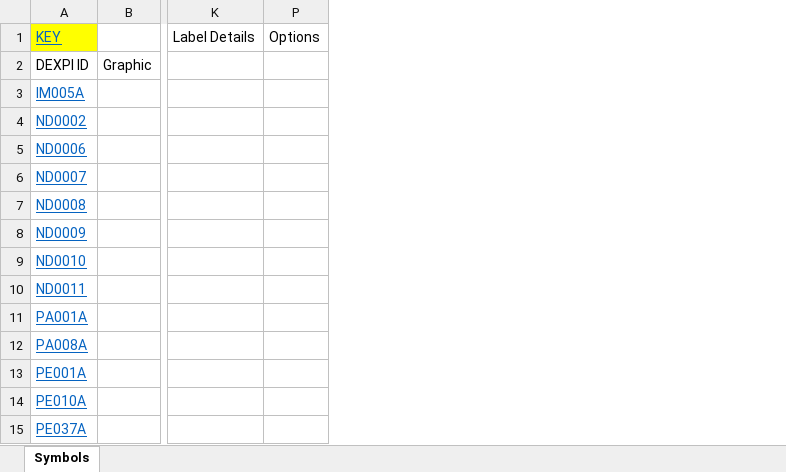
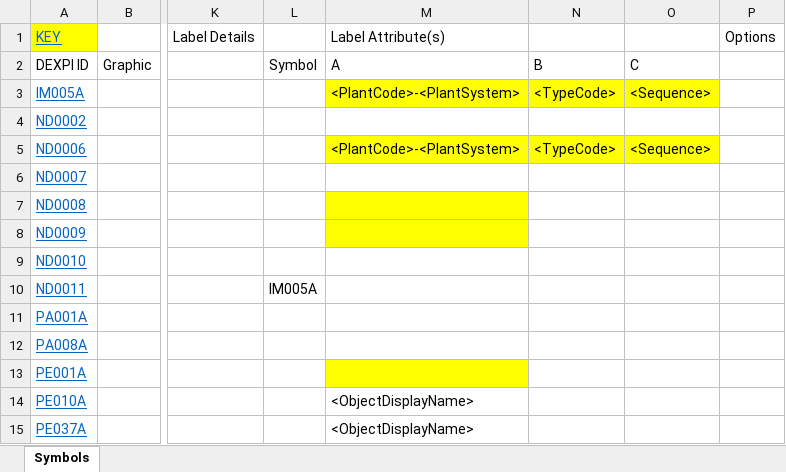
Before and after one commit to equinor/NOAKADEXPI, an Excel workbook: Symbols.xlsm, sheet Symbols, drawn as a sheet; only a part is shown, gaps mark what is left out; values as stored, in another font and other column widths than the file's, no borders; charts and pictures not drawn; the diff names each change by its address in the sheet, - before the commit and + after, or states it on an @@ line.

Commit message:
Add files via upload

```diff
--- a/Symbols.xlsm (sheet Symbols)
+++ b/Symbols.xlsm (sheet Symbols)
@@ column L (Symbol) unhidden, row 10: IM005A @@
@@ column M (A) unhidden, row 1: Label Attribute(s); rows 3-15: <PlantCode>-<PlantSystem> |  | <PlantCode>-<PlantSystem> |  |  |  |  |  |  |  |  | <ObjectDisplayName> | <ObjectDisplayName> @@
@@ column N (B) unhidden, rows 3-5: <TypeCode> |  | <TypeCode> @@
@@ column O (C) unhidden, rows 3-5: <Sequence> |  | <Sequence> @@
```
